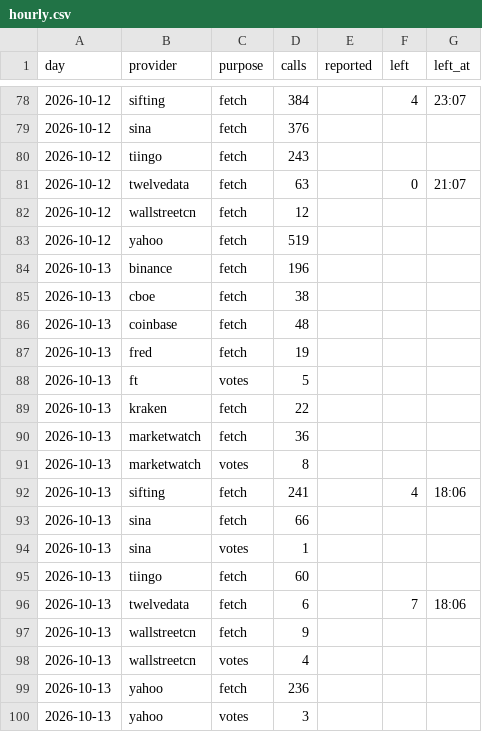
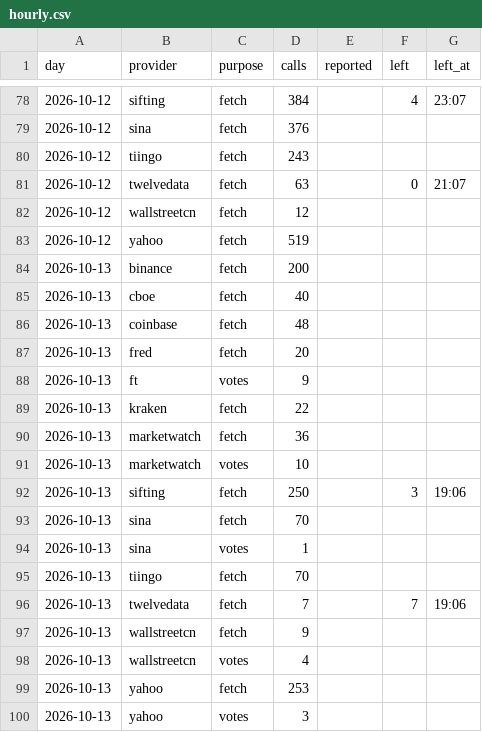
Before and after one commit to conjuror123/Market-alert-old, a CSV file: data/jump/usage/hourly.csv, drawn as a sheet; only a part is shown, gaps mark what is left out.

```diff
--- a/data/jump/usage/hourly.csv
+++ b/data/jump/usage/hourly.csv
@@ -83,18 +83,18 @@ day,provider,purpose,calls,reported,left,left_at
 2026-10-12,yahoo,fetch,519,,,
-2026-10-13,binance,fetch,196,,,
-2026-10-13,cboe,fetch,38,,,
+2026-10-13,binance,fetch,200,,,
+2026-10-13,cboe,fetch,40,,,
 2026-10-13,coinbase,fetch,48,,,
-2026-10-13,fred,fetch,19,,,
-2026-10-13,ft,votes,5,,,
+2026-10-13,fred,fetch,20,,,
+2026-10-13,ft,votes,9,,,
 2026-10-13,kraken,fetch,22,,,
 2026-10-13,marketwatch,fetch,36,,,
-2026-10-13,marketwatch,votes,8,,,
-2026-10-13,sifting,fetch,241,,4,18:06
-2026-10-13,sina,fetch,66,,,
+2026-10-13,marketwatch,votes,10,,,
+2026-10-13,sifting,fetch,250,,3,19:06
+2026-10-13,sina,fetch,70,,,
 2026-10-13,sina,votes,1,,,
-2026-10-13,tiingo,fetch,60,,,
-2026-10-13,twelvedata,fetch,6,,7,18:06
+2026-10-13,tiingo,fetch,70,,,
+2026-10-13,twelvedata,fetch,7,,7,19:06
 2026-10-13,wallstreetcn,fetch,9,,,
 2026-10-13,wallstreetcn,votes,4,,,
-2026-10-13,yahoo,fetch,236,,,
+2026-10-13,yahoo,fetch,253,,,
 2026-10-13,yahoo,votes,3,,,
```
Also changed, not shown: data/jump/verified.csv, 1 other file.
